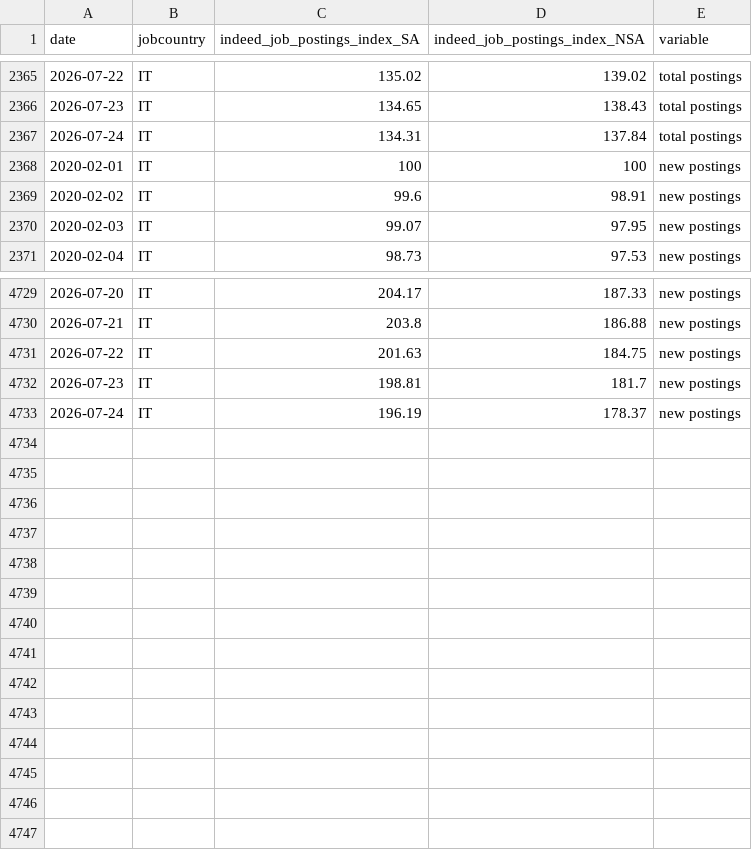
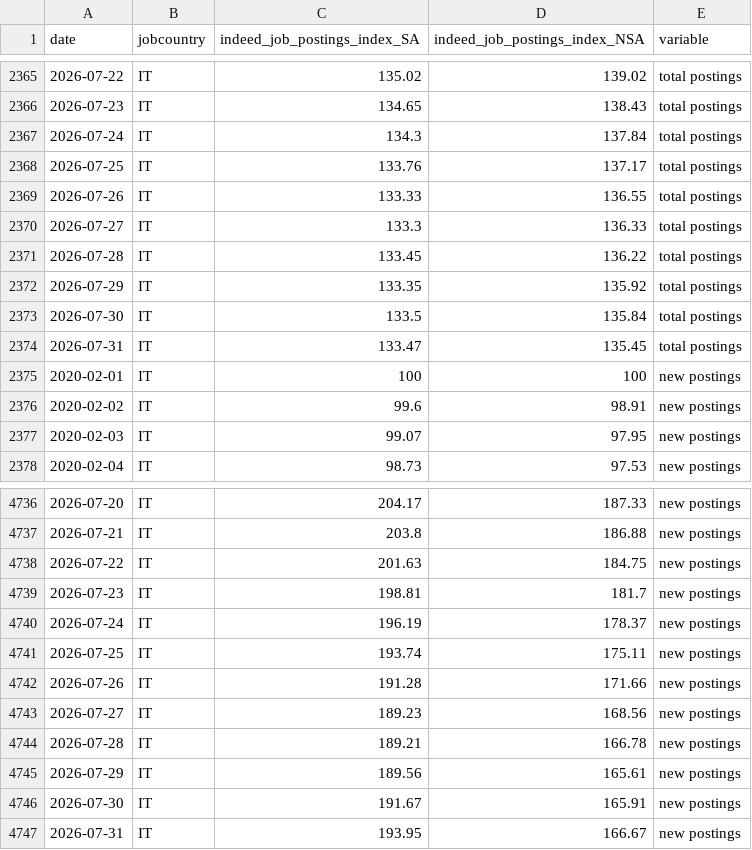
Before and after one commit to hiring-lab/job_postings_tracker, a CSV file: IT/aggregate_job_postings_IT.csv, drawn as a sheet; only a part is shown, gaps mark what is left out.

```diff
--- a/IT/aggregate_job_postings_IT.csv
+++ b/IT/aggregate_job_postings_IT.csv
@@ -2366,3 +2366,10 @@ date,jobcountry,indeed_job_postings_index_SA,indeed_job_postings_index_NSA,varia
 2026-07-23,IT,134.65,138.43,total postings
-2026-07-24,IT,134.31,137.84,total postings
+2026-07-24,IT,134.3,137.84,total postings
+2026-07-25,IT,133.76,137.17,total postings
+2026-07-26,IT,133.33,136.55,total postings
+2026-07-27,IT,133.3,136.33,total postings
+2026-07-28,IT,133.45,136.22,total postings
+2026-07-29,IT,133.35,135.92,total postings
+2026-07-30,IT,133.5,135.84,total postings
+2026-07-31,IT,133.47,135.45,total postings
 2020-02-01,IT,100,100,new postings
@@ -4733 +4740,8 @@ date,jobcountry,indeed_job_postings_index_SA,indeed_job_postings_index_NSA,varia
 2026-07-24,IT,196.19,178.37,new postings
+2026-07-25,IT,193.74,175.11,new postings
+2026-07-26,IT,191.28,171.66,new postings
+2026-07-27,IT,189.23,168.56,new postings
+2026-07-28,IT,189.21,166.78,new postings
+2026-07-29,IT,189.56,165.61,new postings
+2026-07-30,IT,191.67,165.91,new postings
+2026-07-31,IT,193.95,166.67,new postings
```
Also changed, not shown: AU/aggregate_job_postings_AU.csv, CA/provincial_postings_ca.csv, 13 other files.
